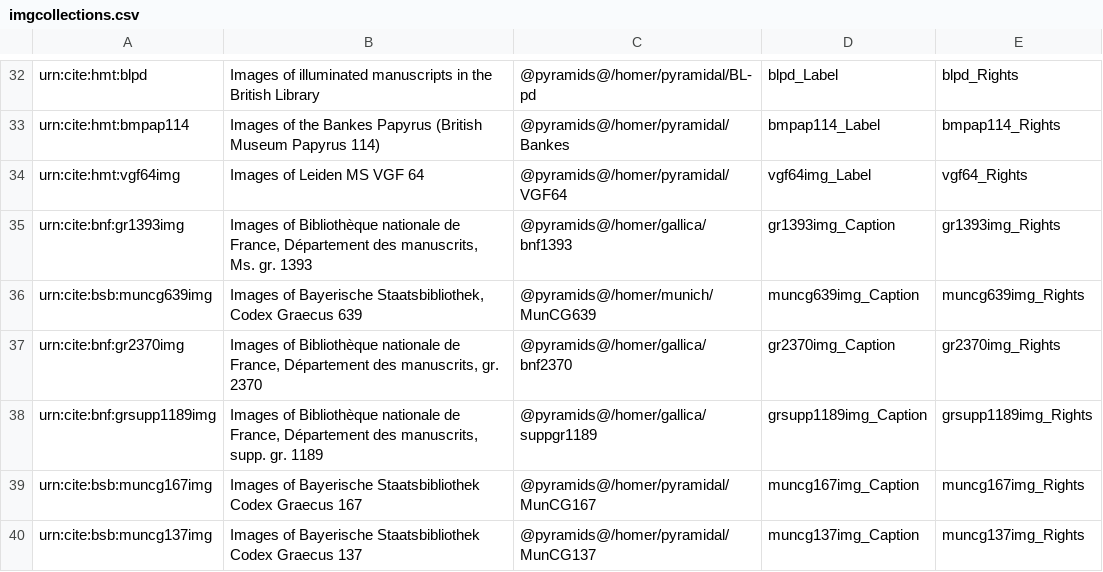
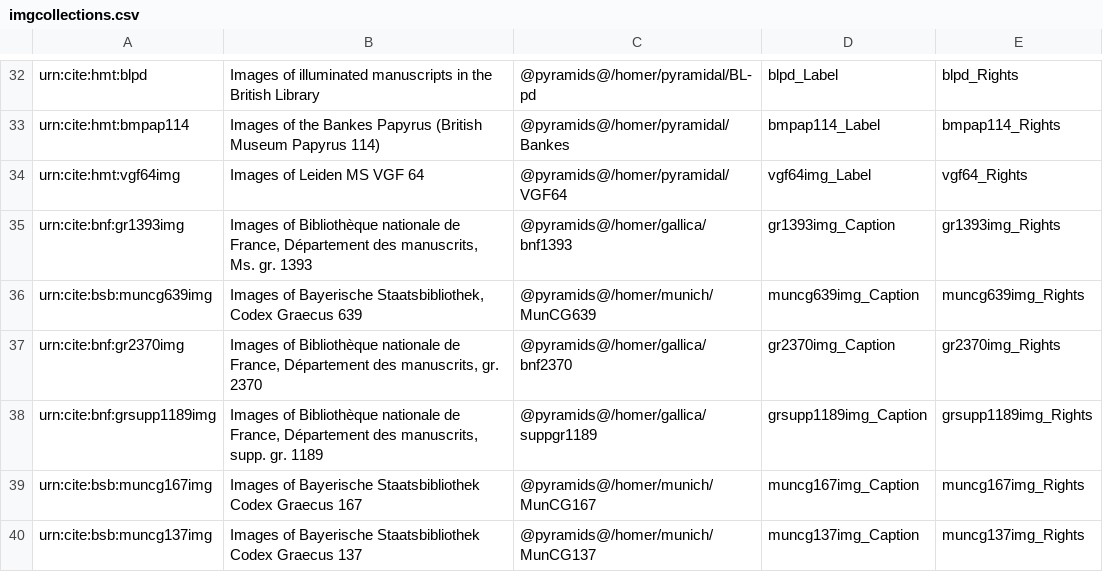
Before and after one commit to openmss/mss, a CSV file: extension-images/imgcollections.csv, drawn as a sheet; only a part is shown, gaps mark what is left out.

Commit message:
Fix paths.

```diff
--- a/extension-images/imgcollections.csv
+++ b/extension-images/imgcollections.csv
@@ -38,3 +38,3 @@ urn:cite:bnf:gr2370img,"Images of Bibliothèque nationale de France, Départemen
 urn:cite:bnf:grsupp1189img,"Images of Bibliothèque nationale de France, Département des manuscrits, supp. gr. 1189","@pyramids@/homer/gallica/suppgr1189",grsupp1189img_Caption,grsupp1189img_Rights
-"urn:cite:bsb:muncg167img","Images of Bayerische Staatsbibliothek Codex Graecus 167","@pyramids@/homer/pyramidal/MunCG167",muncg167img_Caption,muncg167img_Rights
-"urn:cite:bsb:muncg137img","Images of Bayerische Staatsbibliothek Codex Graecus 137","@pyramids@/homer/pyramidal/MunCG137",muncg137img_Caption,muncg137img_Rights
+"urn:cite:bsb:muncg167img","Images of Bayerische Staatsbibliothek Codex Graecus 167","@pyramids@/homer/munich/MunCG167",muncg167img_Caption,muncg167img_Rights
+"urn:cite:bsb:muncg137img","Images of Bayerische Staatsbibliothek Codex Graecus 137","@pyramids@/homer/munich/MunCG137",muncg137img_Caption,muncg137img_Rights
```
